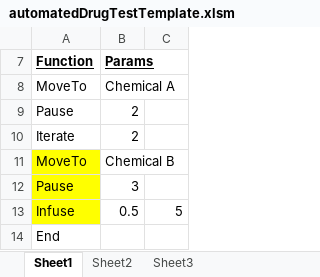
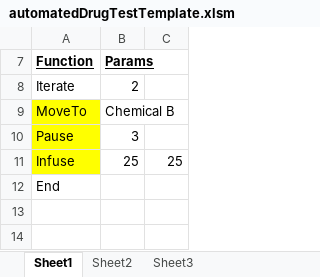
Before and after one commit to rehmanis/DrugInjection, an Excel workbook: AutomatedDrugInjection/automatedDrugTestTemplate.xlsm, sheet Sheet1, drawn as a sheet; values as stored, in another font and other column widths than the file's, no borders; removed rows and columns are numbered as before the commit, all else as after; the diff names each change by its address in the sheet, - before the commit and + after, or states it on an @@ line.

```diff
--- a/AutomatedDrugInjection/automatedDrugTestTemplate.xlsm (sheet Sheet1)
+++ b/AutomatedDrugInjection/automatedDrugTestTemplate.xlsm (sheet Sheet1)
-row 8: MoveTo | Chemical A
-row 9: Pause | 2
-B11 (Params): 0.5
+B11 (Params): 25
-C11: 5
+C11: 25
```
Also changed, not shown: sheet Sheet2, Excel VBA/automatedDrugTestTemplate.xlsm, 5 other files.
